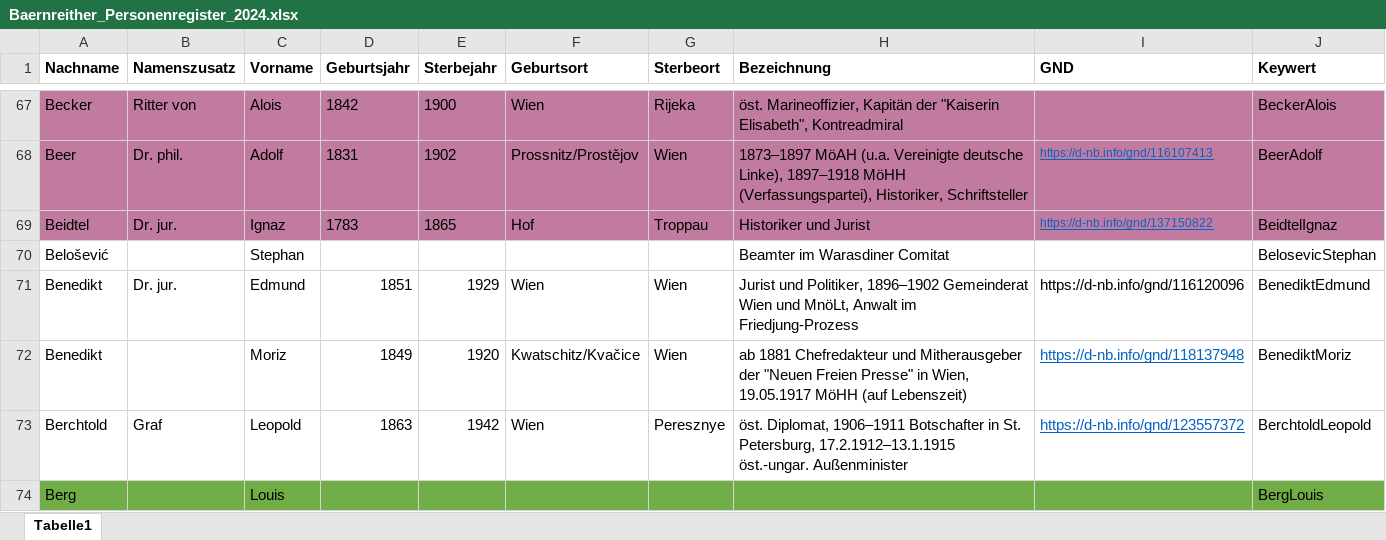
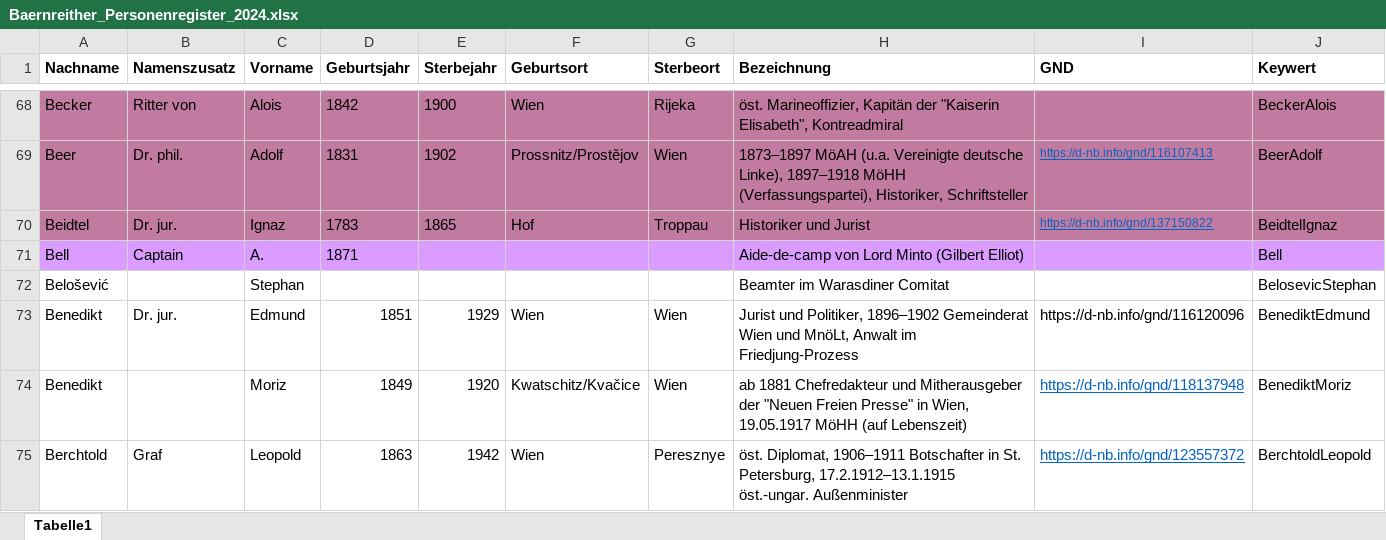
Before and after one commit to KfNGOe/baernreither-data, an Excel workbook: data/xlsx/Baernreither_Personenregister_2024.xlsx, sheet Tabelle1, drawn as a sheet; only a part is shown, gaps mark what is left out; the shorter side is filled out with more unchanged rows; values as stored, in another font and other column widths than the file's, no borders; table styles not drawn; the diff covers the shown part only; the diff names each change by its address in the sheet, - before the commit and + after, or states it on an @@ line.

```diff
--- a/data/xlsx/Baernreither_Personenregister_2024.xlsx (sheet Tabelle1)
+++ b/data/xlsx/Baernreither_Personenregister_2024.xlsx (sheet Tabelle1)
+row 71: Bell | Captain | A. | 1871 |  |  |  | Aide-de-camp von Lord Minto (Gilbert Elliot) |  | Bell
```
Also changed, not shown: 13 added rows and 2 edited cells elsewhere in this sheet.
